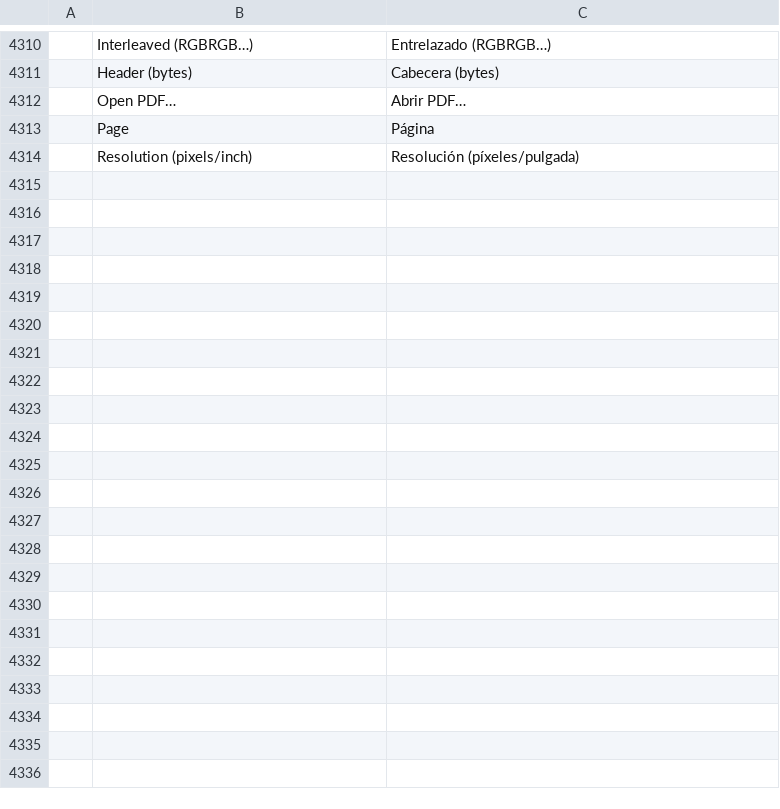
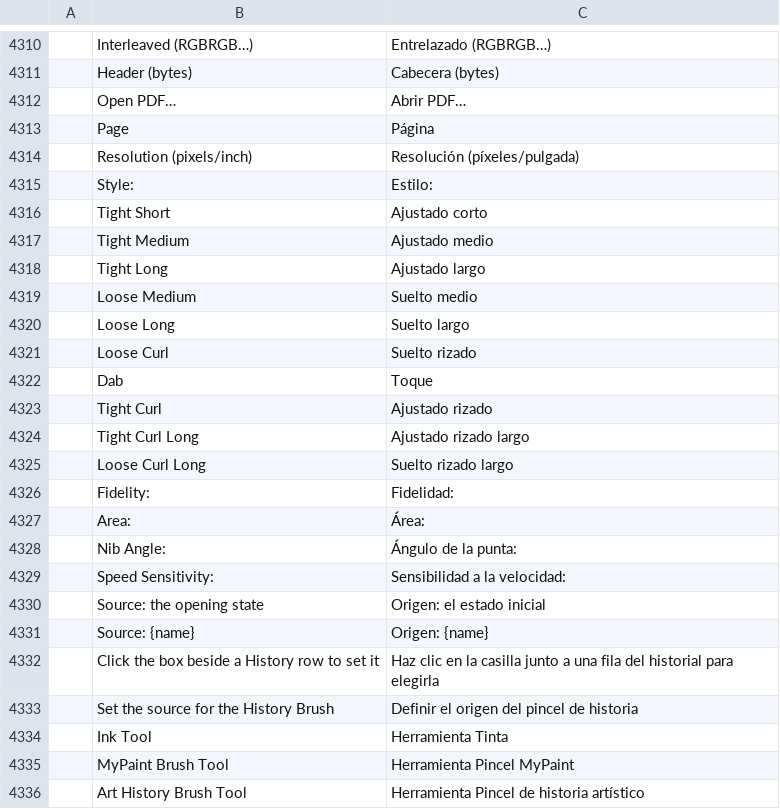
Before and after one commit to kramlat/photocraft, a TSV file: crates/ui-egui/src/i18n/es.tsv, drawn as a sheet; only a part is shown, gaps mark what is left out; the diff names each change by its address in the sheet, - before the commit and + after, or states it on an @@ line.

```diff
--- a/crates/ui-egui/src/i18n/es.tsv
+++ b/crates/ui-egui/src/i18n/es.tsv
+row 4315:  | Style: | Estilo:
+row 4316:  | Tight Short | Ajustado corto
+row 4317:  | Tight Medium | Ajustado medio
+row 4318:  | Tight Long | Ajustado largo
+row 4319:  | Loose Medium | Suelto medio
+row 4320:  | Loose Long | Suelto largo
+row 4321:  | Loose Curl | Suelto rizado
+row 4322:  | Dab | Toque
+row 4323:  | Tight Curl | Ajustado rizado
+row 4324:  | Tight Curl Long | Ajustado rizado largo
+row 4325:  | Loose Curl Long | Suelto rizado largo
+row 4326:  | Fidelity: | Fidelidad:
+row 4327:  | Area: | Área:
+row 4328:  | Nib Angle: | Ángulo de la punta:
+row 4329:  | Speed Sensitivity: | Sensibilidad a la velocidad:
+row 4330:  | Source: the opening state | Origen: el estado inicial
+row 4331:  | Source: {name} | Origen: {name}
+row 4332:  | Click the box beside a History row to set it | Haz clic en la casilla junto a una fila del historial para elegirla
+row 4333:  | Set the source for the History Brush | Definir el origen del pincel de historia
+row 4334:  | Ink Tool | Herramienta Tinta
+row 4335:  | MyPaint Brush Tool | Herramienta Pincel MyPaint
+row 4336:  | Art History Brush Tool | Herramienta Pincel de historia artístico
```
Also changed, not shown: crates/ui-egui/src/i18n/el.tsv, crates/ui-egui/src/i18n/it.tsv, 38 other files.
